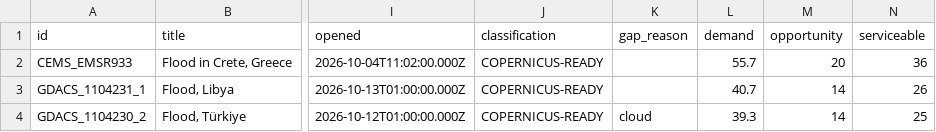
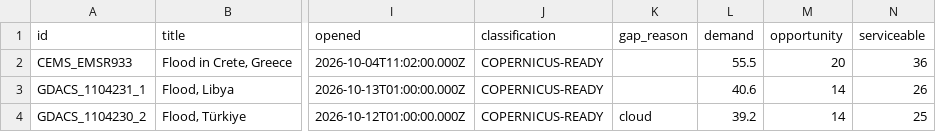
Before and after one commit to dchichorro/terrasignal, a CSV file: public/data/leads-eu-30.csv, drawn as a sheet; only a part is shown, gaps mark what is left out; the diff names each change by its address in the sheet, - before the commit and + after, or states it on an @@ line.

```diff
--- a/public/data/leads-eu-30.csv
+++ b/public/data/leads-eu-30.csv
-L2 (demand): 55.7
+L2 (demand): 55.5
-L3 (demand): 40.7
+L3 (demand): 40.6
-L4 (demand): 39.3
+L4 (demand): 39.2
```
Also changed, not shown: public/data/leads-eu-45.csv, public/data/leads-global-30.csv, 12 other files.
